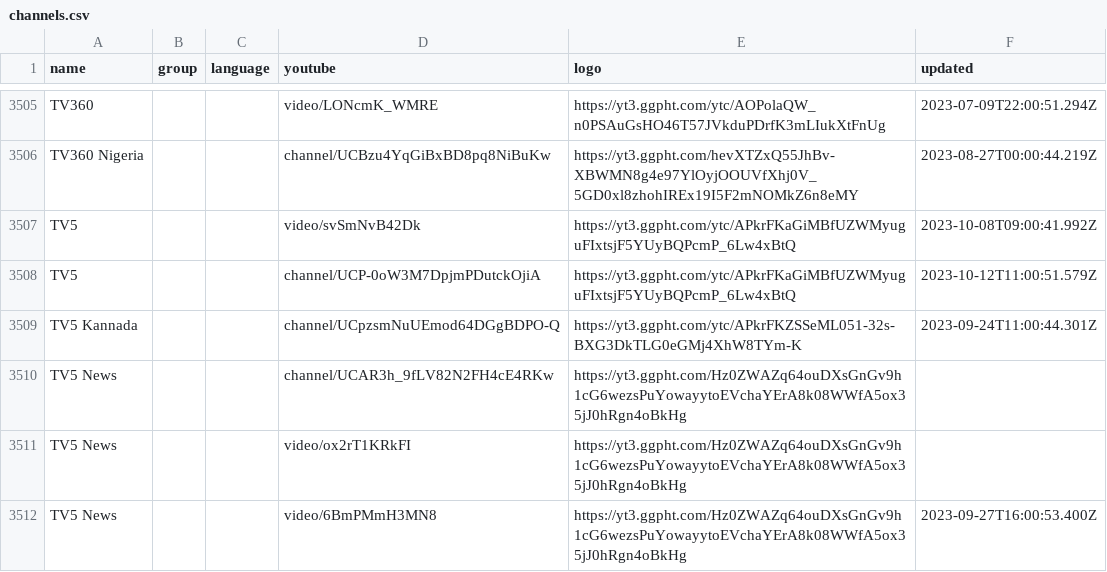
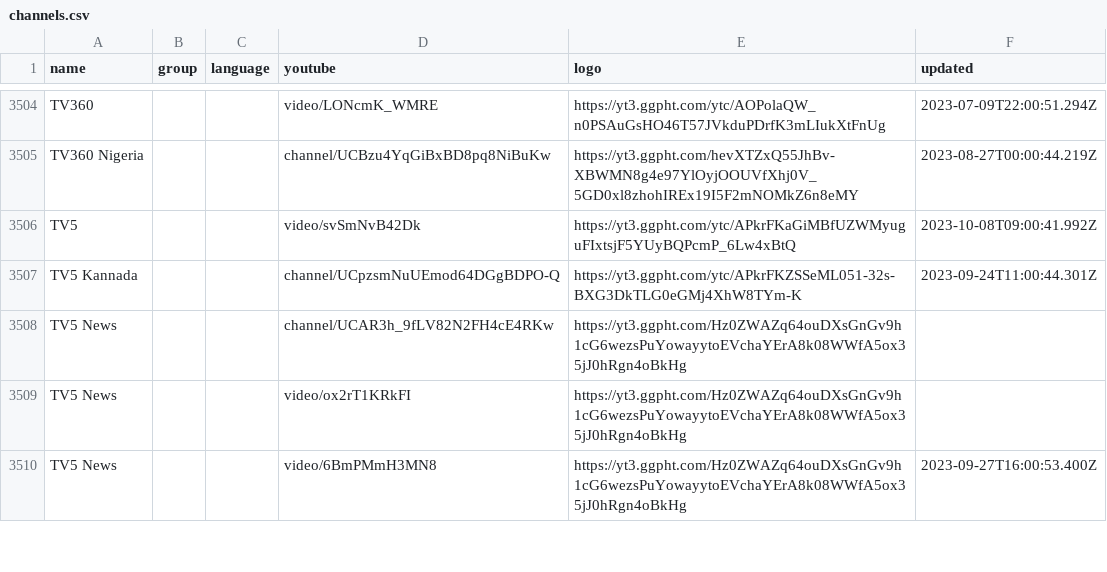
Before and after one commit to Navezjt/Navez-ST, a CSV file: channels.csv, drawn as a sheet; only a part is shown, gaps mark what is left out; removed rows and columns are numbered as before the commit, all else as after; the diff covers the shown part only; the diff names each change by its address in the sheet, - before the commit and + after, or states it on an @@ line.

```diff
--- a/channels.csv
+++ b/channels.csv
-row 3508: TV5 |  |  | channel/UCP-0oW3M7DpjmPDutckOjiA | https://yt3.ggpht.com/ytc/APkrFKaGiMBfUZWMyuguFIxtsjF5YUyBQPcmP_6Lw4xBtQ | 2023-10-12T11:00:51.579Z
```
Also changed, not shown: 6 added rows, 3 removed rows and 4 edited cells elsewhere in this file.
